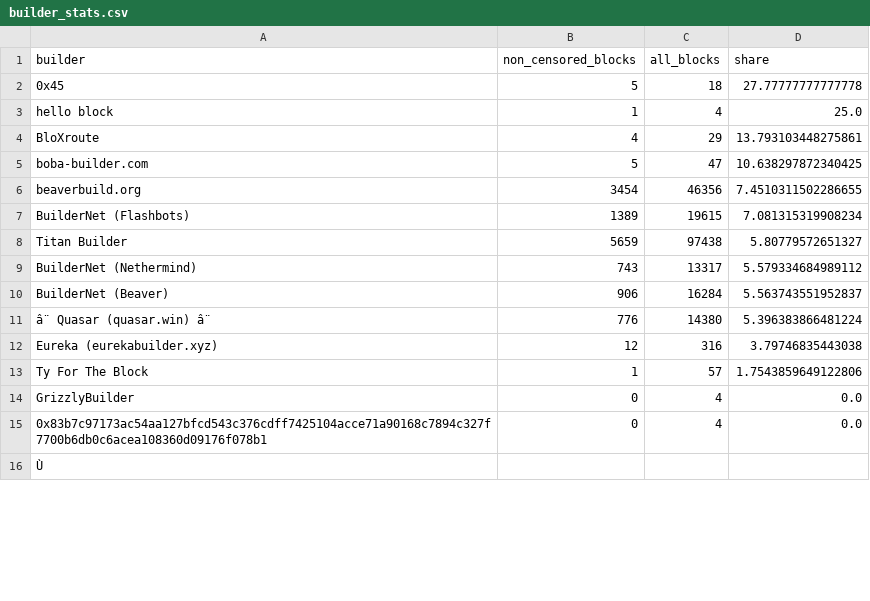
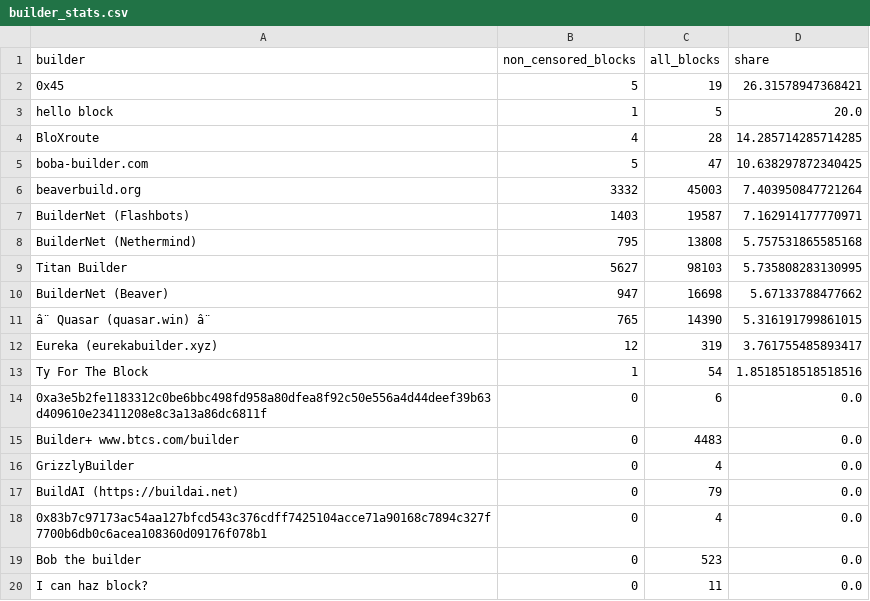
Before and after one commit to nerolation/censorship.pics, a CSV file: data/builder_stats.csv, drawn as a sheet; only a part is shown; the shorter side is filled out with more unchanged rows; removed rows and columns are numbered as before the commit, all else as after; the diff covers the shown part only; the diff names each change by its address in the sheet, - before the commit and + after, or states it on an @@ line.

```diff
--- a/data/builder_stats.csv
+++ b/data/builder_stats.csv
-C2 (all_blocks): 18
+C2 (all_blocks): 19
-D2 (share): 27.77777777777778
+D2 (share): 26.31578947368421
-C3 (all_blocks): 4
+C3 (all_blocks): 5
-D3 (share): 25.0
+D3 (share): 20.0
-C4 (all_blocks): 29
+C4 (all_blocks): 28
-D4 (share): 13.793103448275861
+D4 (share): 14.285714285714285
-B6 (non_censored_blocks): 3454
+B6 (non_censored_blocks): 3332
-C6 (all_blocks): 46356
+C6 (all_blocks): 45003
-D6 (share): 7.4510311502286655
+D6 (share): 7.403950847721264
-B7 (non_censored_blocks): 1389
+B7 (non_censored_blocks): 1403
-C7 (all_blocks): 19615
+C7 (all_blocks): 19587
-D7 (share): 7.081315319908234
+D7 (share): 7.162914177770971
-row 8: Titan Builder | 5659 | 97438 | 5.80779572651327
-B8 (non_censored_blocks): 743
+B8 (non_censored_blocks): 795
-C8 (all_blocks): 13317
+C8 (all_blocks): 13808
-D8 (share): 5.579334684989112
+D8 (share): 5.757531865585168
+row 9: Titan Builder | 5627 | 98103 | 5.735808283130995
-B10 (non_censored_blocks): 906
+B10 (non_censored_blocks): 947
-C10 (all_blocks): 16284
+C10 (all_blocks): 16698
-D10 (share): 5.563743551952837
+D10 (share): 5.67133788477662
-B11 (non_censored_blocks): 776
+B11 (non_censored_blocks): 765
-C11 (all_blocks): 14380
+C11 (all_blocks): 14390
-D11 (share): 5.396383866481224
+D11 (share): 5.316191799861015
-C12 (all_blocks): 316
+C12 (all_blocks): 319
-D12 (share): 3.79746835443038
+D12 (share): 3.761755485893417
-C13 (all_blocks): 57
+C13 (all_blocks): 54
-D13 (share): 1.7543859649122806
+D13 (share): 1.8518518518518516
@@ row 23 moved to row 14: 0xa3e5b2fe1183312c0be6bbc498fd958a80dfea… @@
+row 15: Builder+ www.btcs.com/builder | 0 | 4483 | 0.0
+row 17: BuildAI (https://buildai.net) | 0 | 79 | 0.0
+row 19: Bob the builder | 0 | 523 | 0.0
+row 20: I can haz block? | 0 | 11 | 0.0
```
Also changed, not shown: 2 added rows, 7 removed rows and 3 edited cells elsewhere in this file, data/builder_censorship_share.csv, data/censorship_stats.csv, 4 other files.
